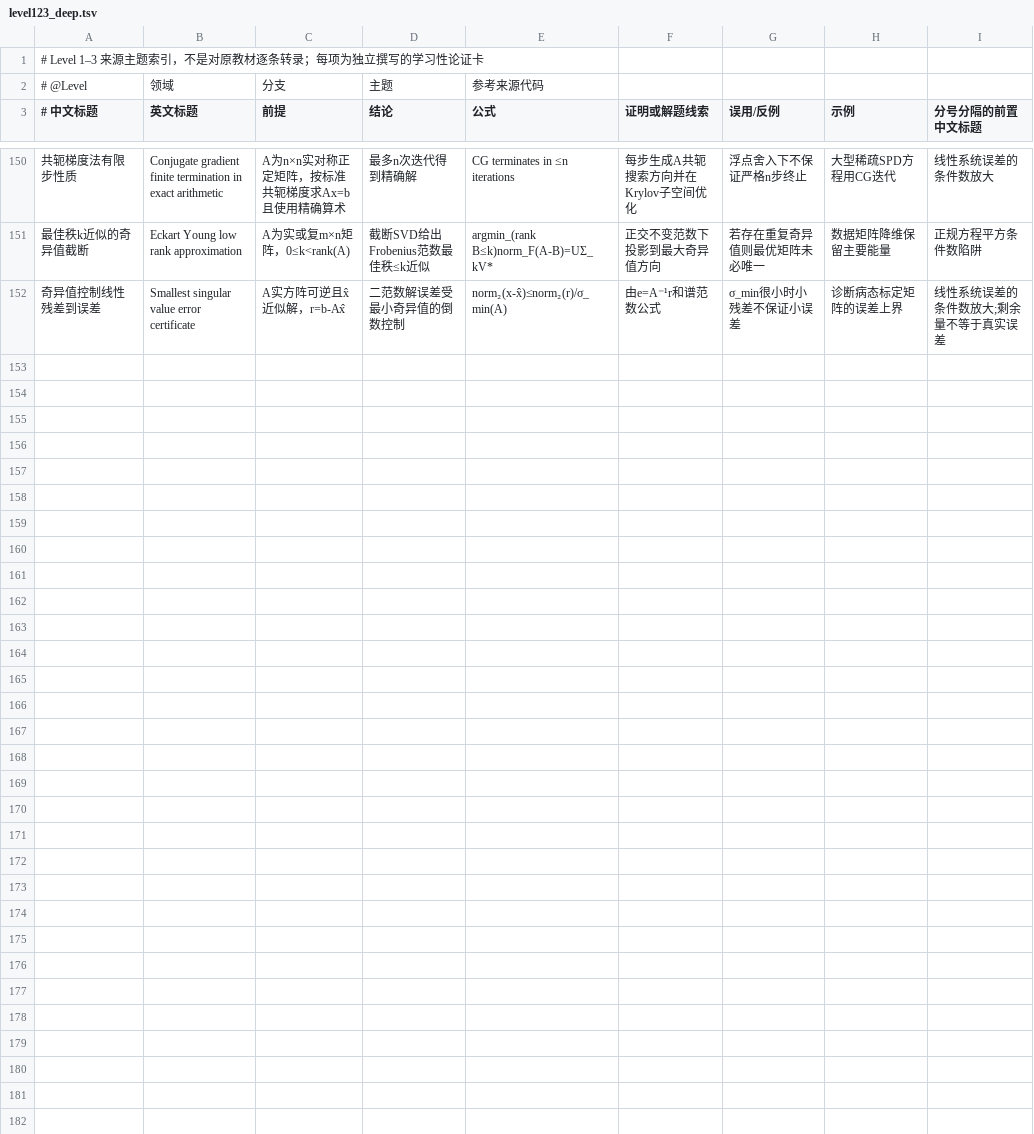
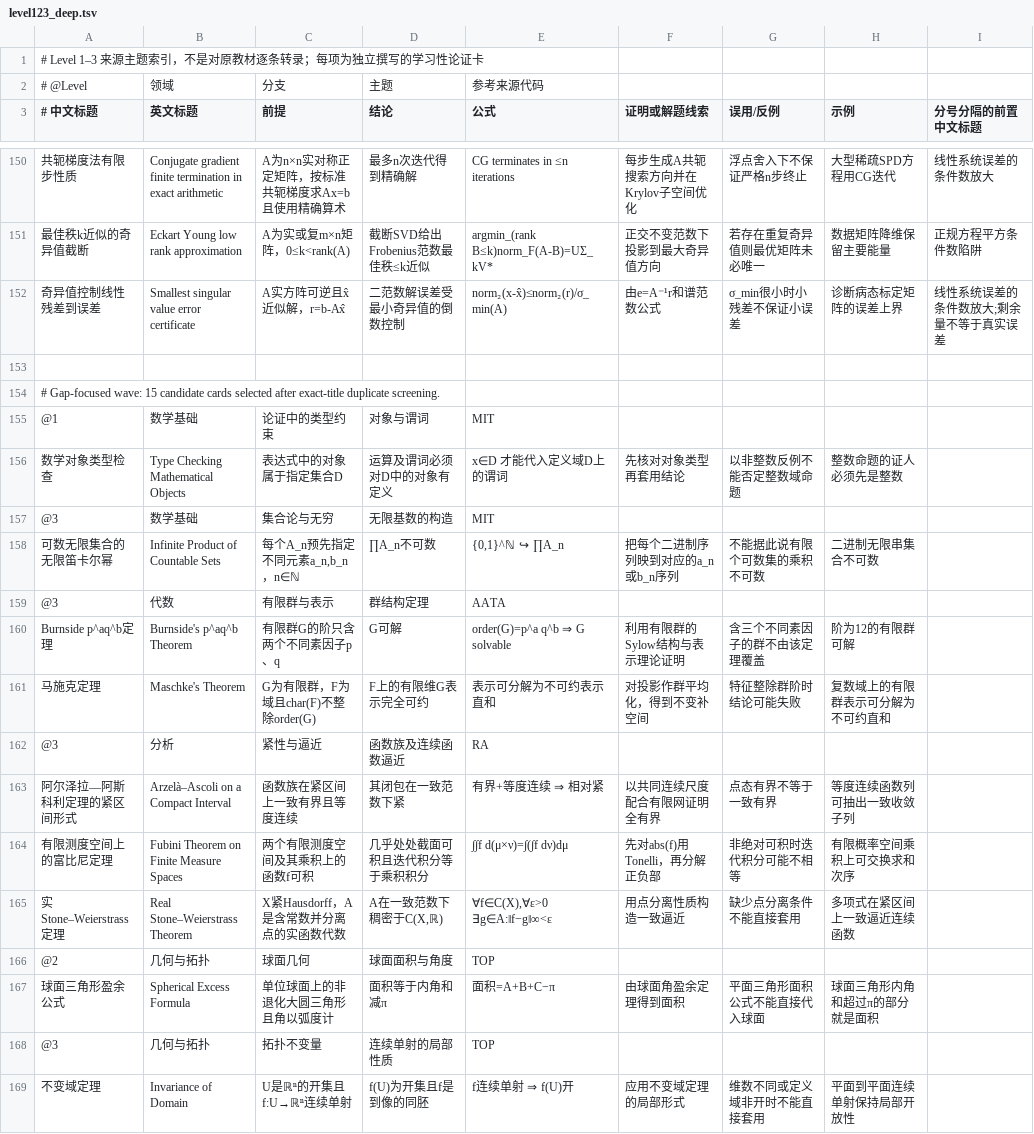
Before and after one commit to ymd520/math-mcts-knowledge-tree, a TSV file: math_mcts/data/level123_deep.tsv, drawn as a sheet; only a part is shown, gaps mark what is left out; the diff covers the shown part only; the diff names each change by its address in the sheet, - before the commit and + after, or states it on an @@ line.

Commit message:
Add 15 gap-focused Level 1–3 math cards

```diff
--- a/math_mcts/data/level123_deep.tsv
+++ b/math_mcts/data/level123_deep.tsv
+row 153: (empty)
+row 154: # Gap-focused wave: 15 candidate cards selected after exact-title duplicate screening.
+row 155: @1 | 数学基础 | 论证中的类型约束 | 对象与谓词 | MIT
+row 156: 数学对象类型检查 | Type Checking Mathematical Objects | 表达式中的对象属于指定集合D | 运算及谓词必须对D中的对象有定义 | x∈D 才能代入定义域D上的谓词 | 先核对对象类型再套用结论 | 以非整数反例不能否定整数域命题 | 整数命题的证人必须先是整数
+row 157: @3 | 数学基础 | 集合论与无穷 | 无限基数的构造 | MIT
+row 158: 可数无限集合的无限笛卡尔幂 | Infinite Product of Countable Sets | 每个A_n预先指定不同元素a_n,b_n，n∈ℕ | ∏A_n不可数 | {0,1}^ℕ ↪ ∏A_n | 把每个二进制序列映到对应的a_n或b_n序列 | 不能据此说有限个可数集的乘积不可数 | 二进制无限串集合不可数
+row 159: @3 | 代数 | 有限群与表示 | 群结构定理 | AATA
+row 160: Burnside p^aq^b定理 | Burnside's p^aq^b Theorem | 有限群G的阶只含两个不同素因子p、q | G可解 | order(G)=p^a q^b ⇒ G solvable | 利用有限群的Sylow结构与表示理论证明 | 含三个不同素因子的群不由该定理覆盖 | 阶为12的有限群可解
+row 161: 马施克定理 | Maschke's Theorem | G为有限群，F为域且char(F)不整除order(G) | F上的有限维G表示完全可约 | 表示可分解为不可约表示直和 | 对投影作群平均化，得到不变补空间 | 特征整除群阶时结论可能失败 | 复数域上的有限群表示可分解为不可约直和
+row 162: @3 | 分析 | 紧性与逼近 | 函数族及连续函数逼近 | RA
+row 163: 阿尔泽拉—阿斯科利定理的紧区间形式 | Arzelà–Ascoli on a Compact Interval | 函数族在紧区间上一致有界且等度连续 | 其闭包在一致范数下紧 | 有界+等度连续 ⇒ 相对紧 | 以共同连续尺度配合有限网证明全有界 | 点态有界不等于一致有界 | 等度连续函数列可抽出一致收敛子列
+row 164: 有限测度空间上的富比尼定理 | Fubini Theorem on Finite Measure Spaces | 两个有限测度空间及其乘积上的函数f可积 | 几乎处处截面可积且迭代积分等于乘积积分 | ∫∫f d(μ×ν)=∫(∫f dν)dμ | 先对abs(f)用Tonelli，再分解正负部 | 非绝对可积时迭代积分可能不相等 | 有限概率空间乘积上可交换求和次序
+row 165: 实Stone–Weierstrass定理 | Real Stone–Weierstrass Theorem | X紧Hausdorff，A是含常数并分离点的实函数代数 | A在一致范数下稠密于C(X,ℝ) | ∀f∈C(X),∀ε>0 ∃g∈A:‖f−g‖∞<ε | 用点分离性质构造一致逼近 | 缺少点分离条件不能直接套用 | 多项式在紧区间上一致逼近连续函数
+row 166: @2 | 几何与拓扑 | 球面几何 | 球面面积与角度 | TOP
+row 167: 球面三角形盈余公式 | Spherical Excess Formula | 单位球面上的非退化大圆三角形且角以弧度计 | 面积等于内角和减π | 面积=A+B+C−π | 由球面角盈余定理得到面积 | 平面三角形面积公式不能直接代入球面 | 球面三角形内角和超过π的部分就是面积
+row 168: @3 | 几何与拓扑 | 拓扑不变量 | 连续单射的局部性质 | TOP
+row 169: 不变域定理 | Invariance of Domain | U是ℝⁿ的开集且f:U→ℝⁿ连续单射 | f(U)为开集且f是到像的同胚 | f连续单射 ⇒ f(U)开 | 应用不变域定理的局部形式 | 维数不同或定义域非开时不能直接套用 | 平面到平面连续单射保持局部开放性
```
Also changed, not shown: 11 added rows elsewhere in this file.
